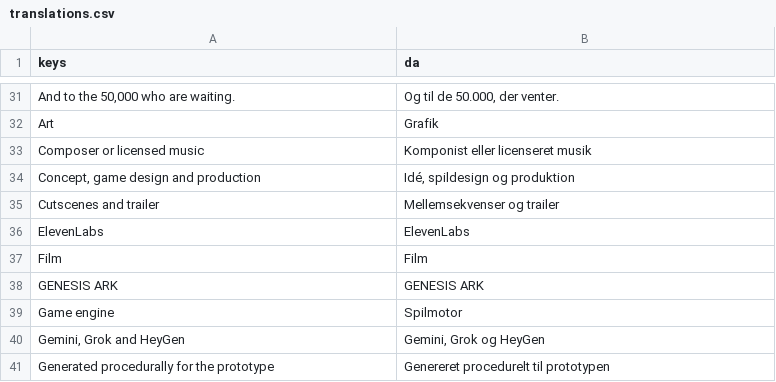
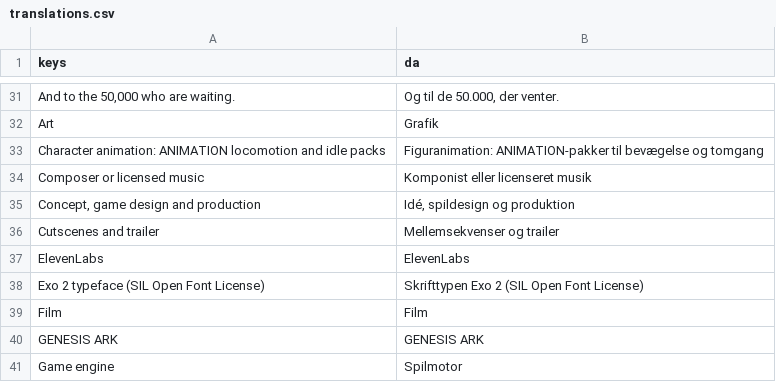
Before and after one commit to sebastianlistfeirup/GENESISARK, a CSV file: localization/translations.csv, drawn as a sheet; only a part is shown, gaps mark what is left out; the shorter side is filled out with more unchanged rows; the diff covers the shown part only; the diff names each change by its address in the sheet, - before the commit and + after, or states it on an @@ line.

```diff
--- a/localization/translations.csv
+++ b/localization/translations.csv
+row 33: Character animation: ANIMATION locomotion and idle packs | Figuranimation: ANIMATION-pakker til bevægelse og tomgang
+row 38: Exo 2 typeface (SIL Open Font License) | Skrifttypen Exo 2 (SIL Open Font License)
```
Also changed, not shown: 6 added rows, 4 removed rows and 2 edited cells elsewhere in this file, 5 other files.
